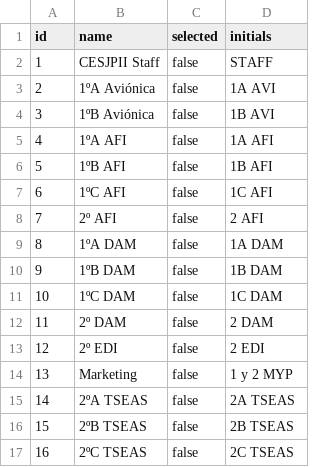
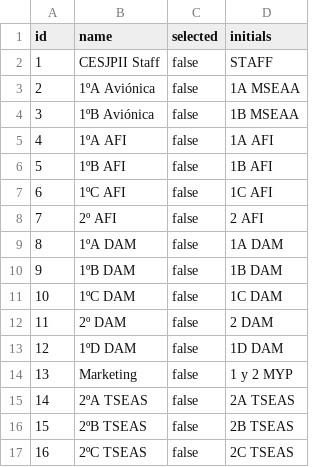
Before and after one commit to Jorge-lopz/CeSports, a CSV file: utils/dbBackups/classes_rows_empty.csv, drawn as a sheet.

```diff
--- a/utils/dbBackups/classes_rows_empty.csv
+++ b/utils/dbBackups/classes_rows_empty.csv
@@ -2,4 +2,4 @@ id,name,selected,initials
 1,CESJPII Staff,false,STAFF
-2,1ºA Aviónica,false,1A AVI
-3,1ºB Aviónica,false,1B AVI
+2,1ºA Aviónica,false,1A MSEAA
+3,1ºB Aviónica,false,1B MSEAA
 4,1ºA AFI,false,1A AFI
@@ -12,3 +12,3 @@ id,name,selected,initials
 11,2º DAM,false,2 DAM
-12,2º EDI,false,2 EDI
+12,1ºD DAM,false,1D DAM
 13,Marketing,false,1 y 2 MYP
```
Also changed, not shown: 8 other files.
